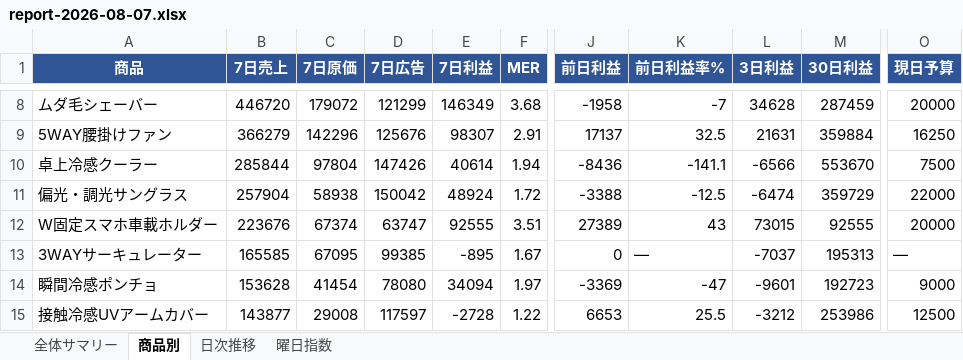
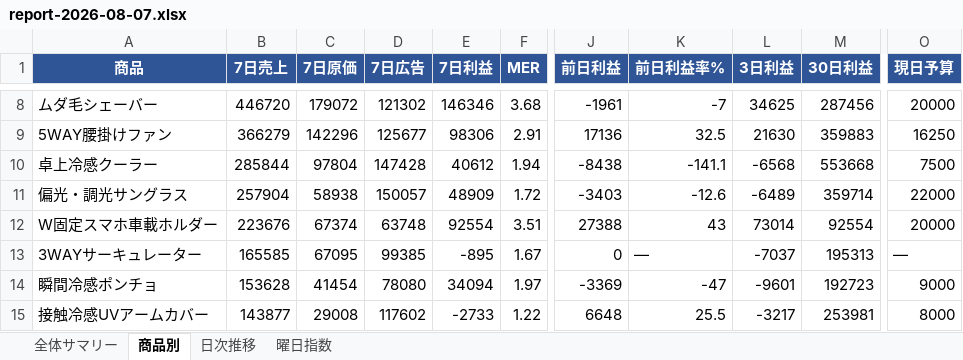
Before and after one commit to finracofficial-cmd/LOOana, an Excel workbook: data/reports/report-2026-08-07.xlsx, sheet 商品別, drawn as a sheet; only a part is shown, gaps mark what is left out; values as stored, in another font and other column widths than the file's, no borders; the diff covers the shown part only; the diff names each change by its address in the sheet, - before the commit and + after, or states it on an @@ line.

```diff
--- a/data/reports/report-2026-08-07.xlsx (sheet 商品別)
+++ b/data/reports/report-2026-08-07.xlsx (sheet 商品別)
-D8 (7日広告): 121299
+D8 (7日広告): 121302
-E8 (7日利益): 146349
+E8 (7日利益): 146346
-J8 (前日利益): -1958
+J8 (前日利益): -1961
-L8 (3日利益): 34628
+L8 (3日利益): 34625
-M8 (30日利益): 287459
+M8 (30日利益): 287456
-D9 (7日広告): 125676
+D9 (7日広告): 125677
-E9 (7日利益): 98307
+E9 (7日利益): 98306
-J9 (前日利益): 17137
+J9 (前日利益): 17136
-L9 (3日利益): 21631
+L9 (3日利益): 21630
-M9 (30日利益): 359884
+M9 (30日利益): 359883
-D10 (7日広告): 147426
+D10 (7日広告): 147428
-E10 (7日利益): 40614
+E10 (7日利益): 40612
-J10 (前日利益): -8436
+J10 (前日利益): -8438
-L10 (3日利益): -6566
+L10 (3日利益): -6568
-M10 (30日利益): 553670
+M10 (30日利益): 553668
-D11 (7日広告): 150042
+D11 (7日広告): 150057
-E11 (7日利益): 48924
+E11 (7日利益): 48909
-J11 (前日利益): -3388
+J11 (前日利益): -3403
-K11 (前日利益率%): -12.5
+K11 (前日利益率%): -12.6
-L11 (3日利益): -6474
+L11 (3日利益): -6489
-M11 (30日利益): 359729
+M11 (30日利益): 359714
-D12 (7日広告): 63747
+D12 (7日広告): 63748
-E12 (7日利益): 92555
+E12 (7日利益): 92554
-J12 (前日利益): 27389
+J12 (前日利益): 27388
-L12 (3日利益): 73015
+L12 (3日利益): 73014
-M12 (30日利益): 92555
+M12 (30日利益): 92554
-D15 (7日広告): 117597
+D15 (7日広告): 117602
-E15 (7日利益): -2728
+E15 (7日利益): -2733
-J15 (前日利益): 6653
+J15 (前日利益): 6648
-L15 (3日利益): -3212
+L15 (3日利益): -3217
-M15 (30日利益): 253986
+M15 (30日利益): 253981
-O15 (現日予算): 12500
+O15 (現日予算): 8000
```
Also changed, not shown: 55 edited cells elsewhere in this sheet, sheet 全体サマリー, sheet 日次推移, 3 other files.
